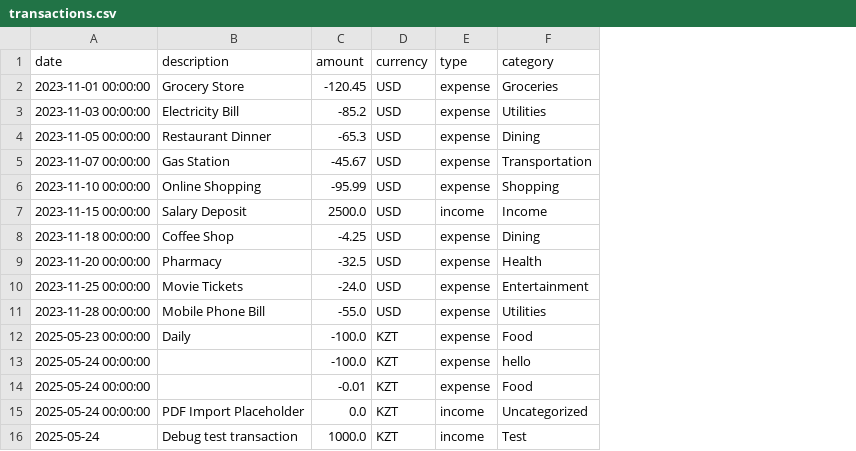
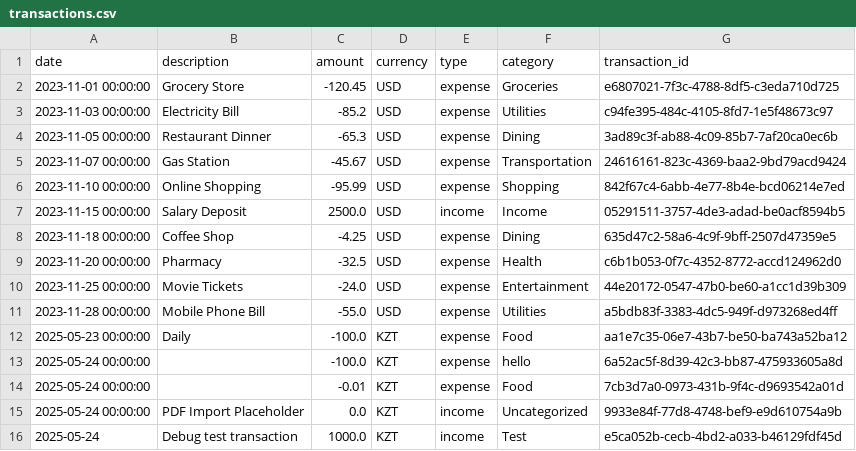
Before and after one commit to SagiAbd/nFactorial-AI-Cup-2025, a CSV file: data/transactions.csv, drawn as a sheet; the diff names each change by its address in the sheet, - before the commit and + after, or states it on an @@ line.

```diff
--- a/data/transactions.csv
+++ b/data/transactions.csv
+column G (transaction_id), rows 2-16: e6807021-7f3c-4788-8df5-c3eda710d725 | c94fe395-484c-4105-8fd7-1e5f48673c97 | 3ad89c3f-ab88-4c09-85b7-7af20ca0ec6b | 24616161-823c-4369-baa2-9bd79acd9424 | 842f67c4-6abb-4e77-8b4e-bcd06214e7ed | 05291511-3757-4de3-adad-be0acf8594b5 | 635d47c2-58a6-4c9f-9bff-2507d47359e5 | c6b1b053-0f7c-4352-8772-accd124962d0 | 44e20172-0547-47b0-be60-a1cc1d39b309 | a5bdb83f-3383-4dc5-949f-d973268ed4ff | aa1e7c35-06e7-43b7-be50-ba743a52ba12 | 6a52ac5f-8d39-42c3-bb87-475933605a8d | 7cb3d7a0-0973-431b-9f4c-d9693542a01d | 9933e84f-77d8-4748-bef9-e9d610754a9b | e5ca052b-cecb-4bd2-a033-b46129fdf45d
```
Also changed, not shown: 11 other files.
